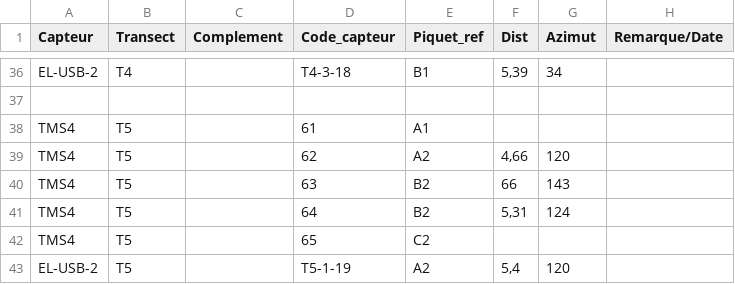
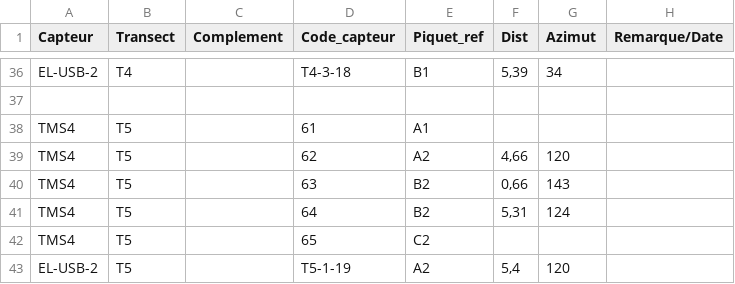
Before and after one commit to Louise-Deral-Vella/Project_Angelique, a CSV file: Mapping/Capteurs_ARTEMIA.csv, drawn as a sheet; only a part is shown, gaps mark what is left out.

Commit message:
exported the data frame and the layers

```diff
--- a/Mapping/Capteurs_ARTEMIA.csv
+++ b/Mapping/Capteurs_ARTEMIA.csv
@@ -39,3 +39,3 @@ TMS4;T5;;61;A1;;;
 TMS4;T5;;62;A2;4,66;120;
-TMS4;T5;;63;B2;66;143;
+TMS4;T5;;63;B2;0,66;143;
 TMS4;T5;;64;B2;5,31;124;
```
Also changed, not shown: Missing_value_pink.csv, undead_pink.csv, 13 other files.
